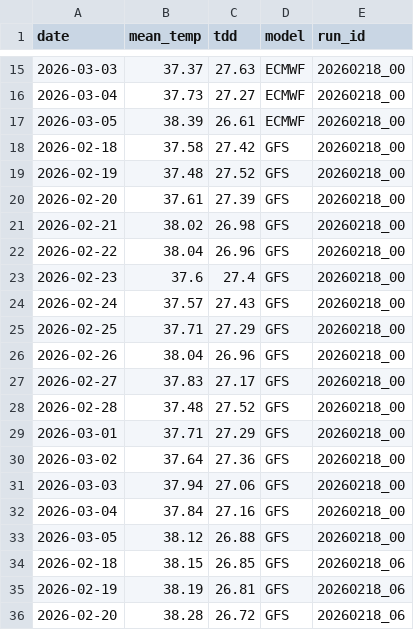
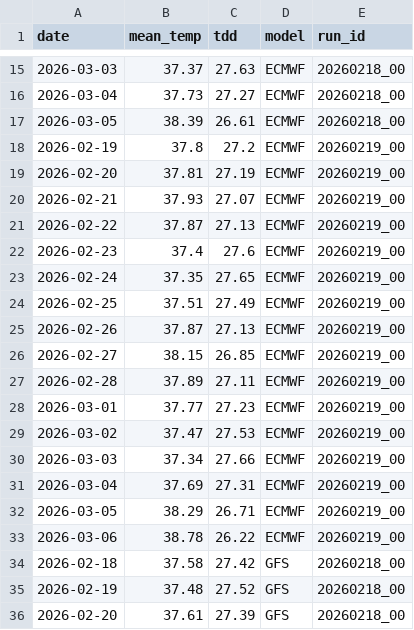
Before and after one commit to yieldchaser/weather-dd-tracker, a CSV file: outputs/tdd_master.csv, drawn as a sheet; only a part is shown, gaps mark what is left out; the shorter side is filled out with more unchanged rows; the diff covers the shown part only; the diff names each change by its address in the sheet, - before the commit and + after, or states it on an @@ line.

```diff
--- a/outputs/tdd_master.csv
+++ b/outputs/tdd_master.csv
+row 18: 2026-02-19 | 37.8 | 27.2 | ECMWF | 20260219_00
+row 19: 2026-02-20 | 37.81 | 27.19 | ECMWF | 20260219_00
+row 20: 2026-02-21 | 37.93 | 27.07 | ECMWF | 20260219_00
+row 21: 2026-02-22 | 37.87 | 27.13 | ECMWF | 20260219_00
+row 22: 2026-02-23 | 37.4 | 27.6 | ECMWF | 20260219_00
+row 23: 2026-02-24 | 37.35 | 27.65 | ECMWF | 20260219_00
+row 24: 2026-02-25 | 37.51 | 27.49 | ECMWF | 20260219_00
+row 25: 2026-02-26 | 37.87 | 27.13 | ECMWF | 20260219_00
+row 26: 2026-02-27 | 38.15 | 26.85 | ECMWF | 20260219_00
+row 27: 2026-02-28 | 37.89 | 27.11 | ECMWF | 20260219_00
+row 28: 2026-03-01 | 37.77 | 27.23 | ECMWF | 20260219_00
+row 29: 2026-03-02 | 37.47 | 27.53 | ECMWF | 20260219_00
+row 30: 2026-03-03 | 37.34 | 27.66 | ECMWF | 20260219_00
+row 31: 2026-03-04 | 37.69 | 27.31 | ECMWF | 20260219_00
+row 32: 2026-03-05 | 38.29 | 26.71 | ECMWF | 20260219_00
+row 33: 2026-03-06 | 38.78 | 26.22 | ECMWF | 20260219_00
```
Also changed, not shown: 16 added rows elsewhere in this file, 2 other files.
